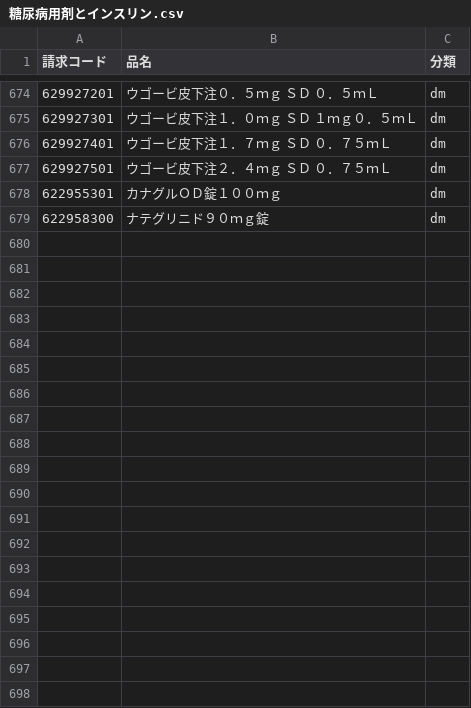
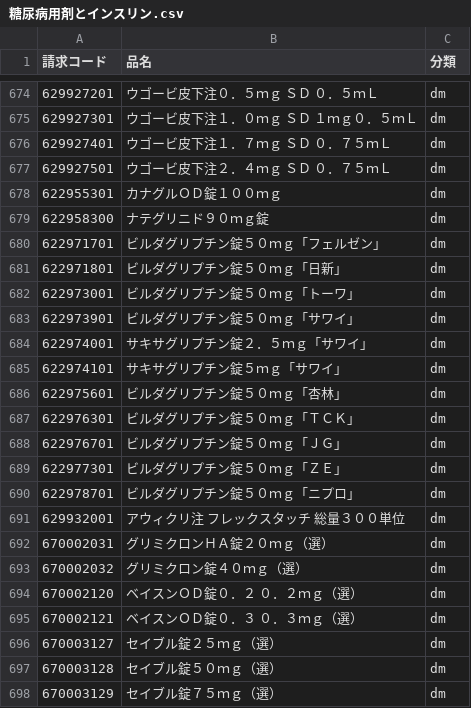
Before and after one commit to PREVENT-Inc/MyscopeMasterList, a CSV file: Mystar_tg_medicine/items/糖尿病用剤とインスリン.csv, drawn as a sheet; only a part is shown, gaps mark what is left out; the diff covers the shown part only.

```diff
--- a/Mystar_tg_medicine/items/糖尿病用剤とインスリン.csv
+++ b/Mystar_tg_medicine/items/糖尿病用剤とインスリン.csv
@@ -679 +679,20 @@
 622958300,ナテグリニド９０ｍｇ錠,dm
+622971701,ビルダグリプチン錠５０ｍｇ「フェルゼン」,dm
+622971801,ビルダグリプチン錠５０ｍｇ「日新」,dm
+622973001,ビルダグリプチン錠５０ｍｇ「トーワ」,dm
+622973901,ビルダグリプチン錠５０ｍｇ「サワイ」,dm
+622974001,サキサグリプチン錠２．５ｍｇ「サワイ」,dm
+622974101,サキサグリプチン錠５ｍｇ「サワイ」,dm
+622975601,ビルダグリプチン錠５０ｍｇ「杏林」,dm
+622976301,ビルダグリプチン錠５０ｍｇ「ＴＣＫ」,dm
+622976701,ビルダグリプチン錠５０ｍｇ「ＪＧ」,dm
+622977301,ビルダグリプチン錠５０ｍｇ「ＺＥ」,dm
+622978701,ビルダグリプチン錠５０ｍｇ「ニプロ」,dm
+629932001,アウィクリ注　フレックスタッチ　総量３００単位,dm
+670002031,グリミクロンＨＡ錠２０ｍｇ（選）,dm
+670002032,グリミクロン錠４０ｍｇ（選）,dm
+670002120,ベイスンＯＤ錠０．２　０．２ｍｇ（選）,dm
+670002121,ベイスンＯＤ錠０．３　０．３ｍｇ（選）,dm
+670003127,セイブル錠２５ｍｇ（選）,dm
+670003128,セイブル錠５０ｍｇ（選）,dm
+670003129,セイブル錠７５ｍｇ（選）,dm
```
Also changed, not shown: 20 added rows elsewhere in this file, Mystar_tg_medicine/items/高脂血症用剤.csv, Out_of_scope/taboo_cancer.csv, 5 other files.
